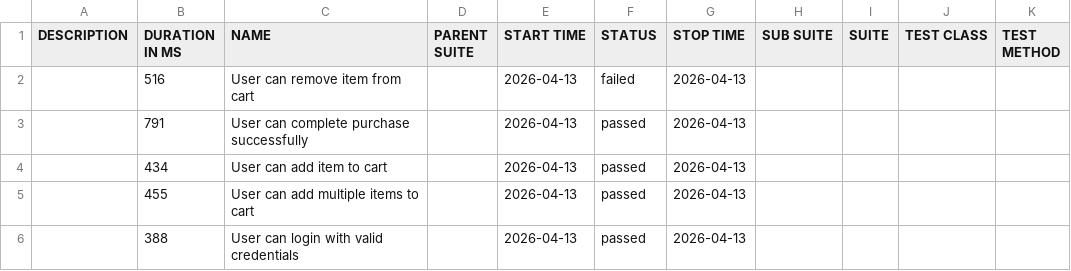
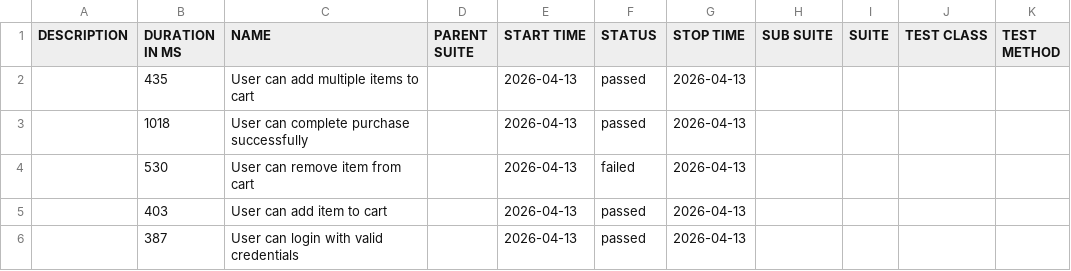
Before and after one commit to AndrewKchn/dotnet-qa-automation-framework, a CSV file: data/suites.csv, drawn as a sheet.

```diff
--- a/data/suites.csv
+++ b/data/suites.csv
@@ -1,6 +1,6 @@
 "DESCRIPTION","DURATION IN MS","NAME","PARENT SUITE","START TIME","STATUS","STOP TIME","SUB SUITE","SUITE","TEST CLASS","TEST METHOD"
-"","516","User can remove item from cart","","2026-04-13","failed","2026-04-13","","","",""
-"","791","User can complete purchase successfully","","2026-04-13","passed","2026-04-13","","","",""
-"","434","User can add item to cart","","2026-04-13","passed","2026-04-13","","","",""
-"","455","User can add multiple items to cart","","2026-04-13","passed","2026-04-13","","","",""
-"","388","User can login with valid credentials","","2026-04-13","passed","2026-04-13","","","",""
+"","435","User can add multiple items to cart","","2026-04-13","passed","2026-04-13","","","",""
+"","1018","User can complete purchase successfully","","2026-04-13","passed","2026-04-13","","","",""
+"","530","User can remove item from cart","","2026-04-13","failed","2026-04-13","","","",""
+"","403","User can add item to cart","","2026-04-13","passed","2026-04-13","","","",""
+"","387","User can login with valid credentials","","2026-04-13","passed","2026-04-13","","","",""
```
Also changed, not shown: 36 other files.
